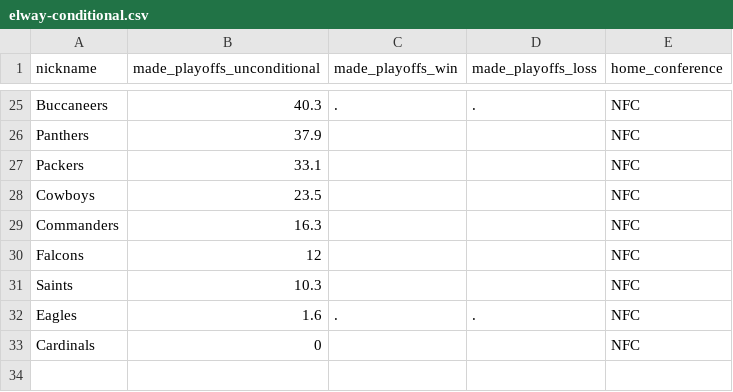
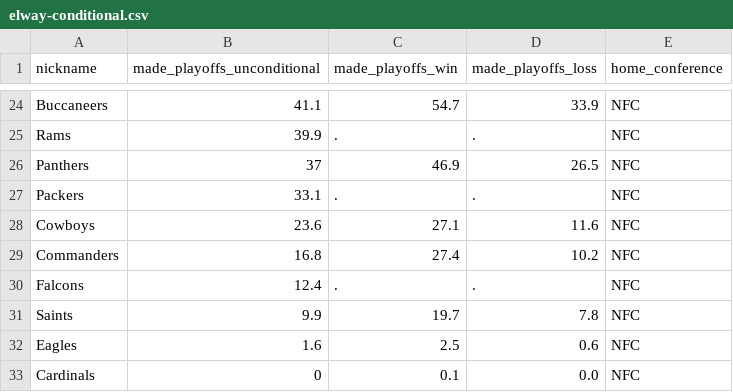
Before and after one commit to Silver-Bulletin/elway-embed-data, a CSV file: data/latest/elway-conditional.csv, drawn as a sheet; only a part is shown, gaps mark what is left out; addresses are those after the commit; the diff covers the shown part only; the diff names each change by its address in the sheet, - before the commit and + after, or states it on an @@ line.

```diff
--- a/data/latest/elway-conditional.csv
+++ b/data/latest/elway-conditional.csv
-B24 (made_playoffs_unconditional): 40.3
+B24 (made_playoffs_unconditional): 41.1
-C24 (made_playoffs_win): .
+C24 (made_playoffs_win): 54.7
-D24 (made_playoffs_loss): .
+D24 (made_playoffs_loss): 33.9
+row 25: Rams | 39.9 | . | . | NFC
-B26 (made_playoffs_unconditional): 37.9
+B26 (made_playoffs_unconditional): 37
-C26 (made_playoffs_win): (empty)
+C26 (made_playoffs_win): 46.9
-D26 (made_playoffs_loss): (empty)
+D26 (made_playoffs_loss): 26.5
-C27 (made_playoffs_win): (empty)
+C27 (made_playoffs_win): .
-D27 (made_playoffs_loss): (empty)
+D27 (made_playoffs_loss): .
-B28 (made_playoffs_unconditional): 23.5
+B28 (made_playoffs_unconditional): 23.6
-C28 (made_playoffs_win): (empty)
+C28 (made_playoffs_win): 27.1
-D28 (made_playoffs_loss): (empty)
+D28 (made_playoffs_loss): 11.6
-B29 (made_playoffs_unconditional): 16.3
+B29 (made_playoffs_unconditional): 16.8
-C29 (made_playoffs_win): (empty)
+C29 (made_playoffs_win): 27.4
-D29 (made_playoffs_loss): (empty)
+D29 (made_playoffs_loss): 10.2
-B30 (made_playoffs_unconditional): 12
+B30 (made_playoffs_unconditional): 12.4
-C30 (made_playoffs_win): (empty)
+C30 (made_playoffs_win): .
-D30 (made_playoffs_loss): (empty)
+D30 (made_playoffs_loss): .
-B31 (made_playoffs_unconditional): 10.3
+B31 (made_playoffs_unconditional): 9.9
-C31 (made_playoffs_win): (empty)
+C31 (made_playoffs_win): 19.7
-D31 (made_playoffs_loss): (empty)
+D31 (made_playoffs_loss): 7.8
-C32 (made_playoffs_win): .
+C32 (made_playoffs_win): 2.5
-D32 (made_playoffs_loss): .
+D32 (made_playoffs_loss): 0.6
-C33 (made_playoffs_win): (empty)
+C33 (made_playoffs_win): 0.1
-D33 (made_playoffs_loss): (empty)
+D33 (made_playoffs_loss): 0.0
```
Also changed, not shown: 2 added rows, 3 removed rows and 57 edited cells elsewhere in this file, data/latest/qbert-career-roster.csv, data/latest/qbert-career.csv, 44 other files.
